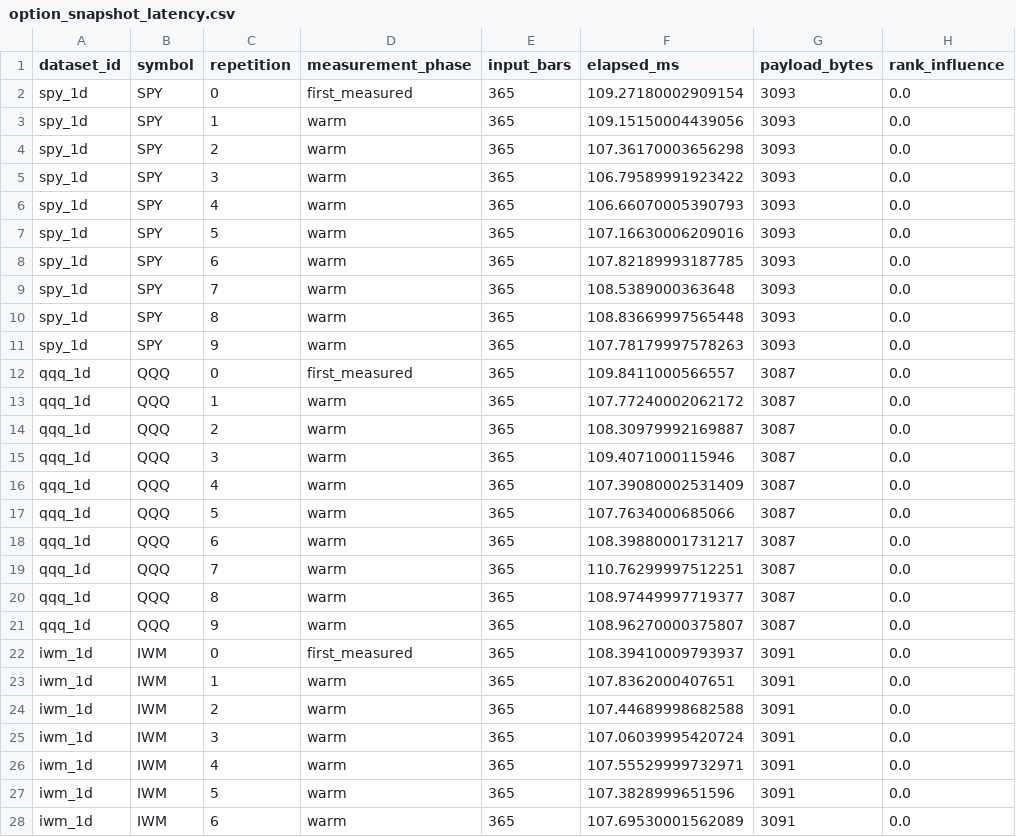
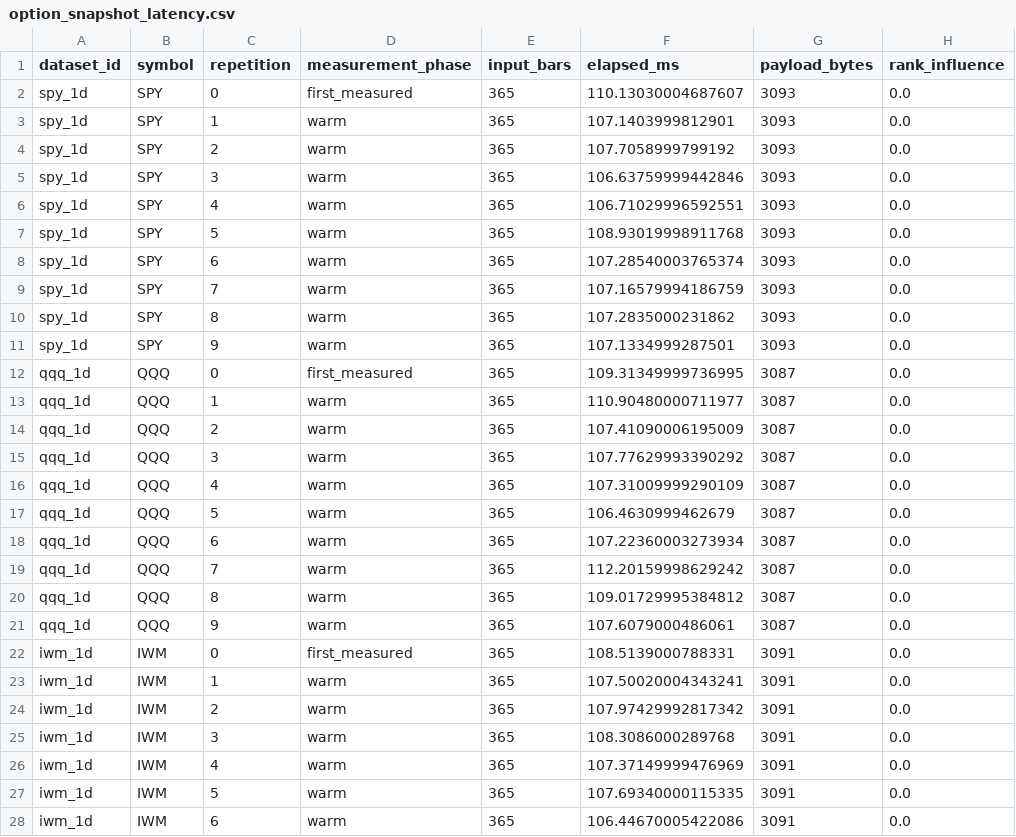
Before and after one commit to meyer-s/Market-Diagnostic-Dashboard, a CSV file: docs/papers/market-field/supplement/results/option_snapshot_latency.csv, drawn as a sheet; only a part is shown; the diff covers the shown part only; the diff names each change by its address in the sheet, - before the commit and + after, or states it on an @@ line.

```diff
--- a/docs/papers/market-field/supplement/results/option_snapshot_latency.csv
+++ b/docs/papers/market-field/supplement/results/option_snapshot_latency.csv
-F2 (elapsed_ms): 109.27180002909154
+F2 (elapsed_ms): 110.13030004687607
-F3 (elapsed_ms): 109.15150004439056
+F3 (elapsed_ms): 107.1403999812901
-F4 (elapsed_ms): 107.36170003656298
+F4 (elapsed_ms): 107.7058999799192
-F5 (elapsed_ms): 106.79589991923422
+F5 (elapsed_ms): 106.63759999442846
-F6 (elapsed_ms): 106.66070005390793
+F6 (elapsed_ms): 106.71029996592551
-F7 (elapsed_ms): 107.16630006209016
+F7 (elapsed_ms): 108.93019998911768
-F8 (elapsed_ms): 107.82189993187785
+F8 (elapsed_ms): 107.28540003765374
-F9 (elapsed_ms): 108.5389000363648
+F9 (elapsed_ms): 107.16579994186759
-F10 (elapsed_ms): 108.83669997565448
+F10 (elapsed_ms): 107.2835000231862
-F11 (elapsed_ms): 107.78179997578263
+F11 (elapsed_ms): 107.1334999287501
-F12 (elapsed_ms): 109.8411000566557
+F12 (elapsed_ms): 109.31349999736995
-F13 (elapsed_ms): 107.77240002062172
+F13 (elapsed_ms): 110.90480000711977
-F14 (elapsed_ms): 108.30979992169887
+F14 (elapsed_ms): 107.41090006195009
-F15 (elapsed_ms): 109.4071000115946
+F15 (elapsed_ms): 107.77629993390292
-F16 (elapsed_ms): 107.39080002531409
+F16 (elapsed_ms): 107.31009999290109
-F17 (elapsed_ms): 107.7634000685066
+F17 (elapsed_ms): 106.4630999462679
-F18 (elapsed_ms): 108.39880001731217
+F18 (elapsed_ms): 107.22360003273934
-F19 (elapsed_ms): 110.76299997512251
+F19 (elapsed_ms): 112.20159998629242
-F20 (elapsed_ms): 108.97449997719377
+F20 (elapsed_ms): 109.01729995384812
-F21 (elapsed_ms): 108.96270000375807
+F21 (elapsed_ms): 107.6079000486061
-F22 (elapsed_ms): 108.39410009793937
+F22 (elapsed_ms): 108.5139000788331
-F23 (elapsed_ms): 107.8362000407651
+F23 (elapsed_ms): 107.50020004343241
-F24 (elapsed_ms): 107.44689998682588
+F24 (elapsed_ms): 107.97429992817342
-F25 (elapsed_ms): 107.06039995420724
+F25 (elapsed_ms): 108.3086000289768
-F26 (elapsed_ms): 107.55529999732971
+F26 (elapsed_ms): 107.37149999476969
-F27 (elapsed_ms): 107.3828999651596
+F27 (elapsed_ms): 107.69340000115335
-F28 (elapsed_ms): 107.69530001562089
+F28 (elapsed_ms): 106.44670005422086
```
Also changed, not shown: 43 edited cells elsewhere in this file, 3 other files.
